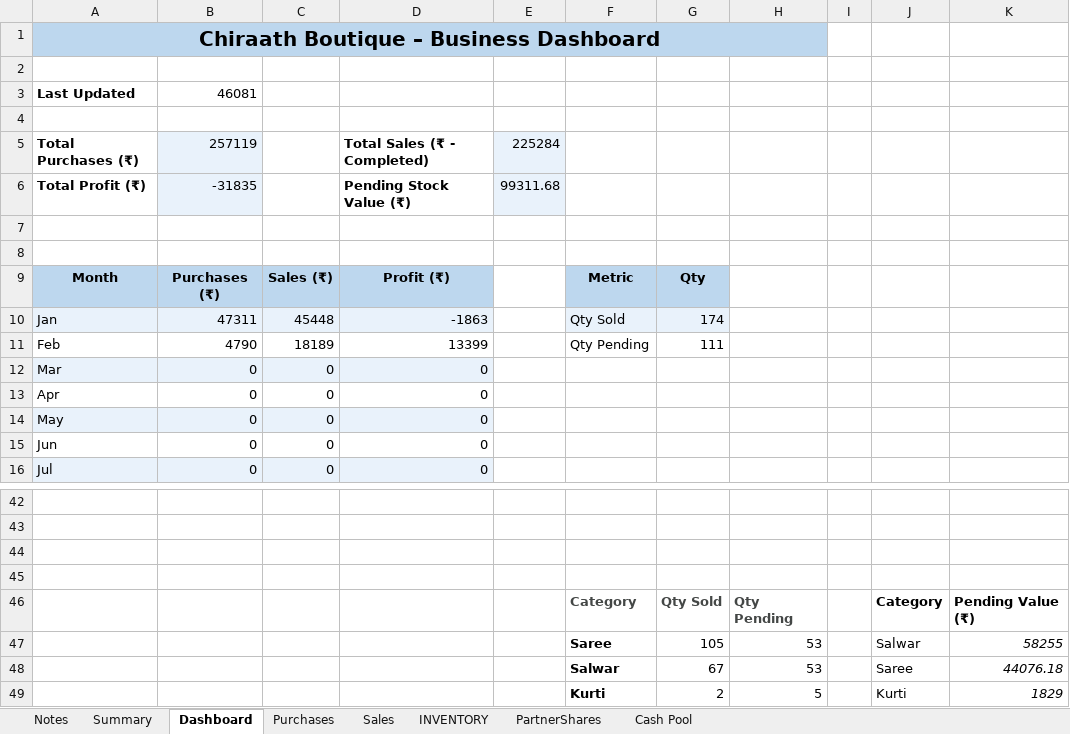
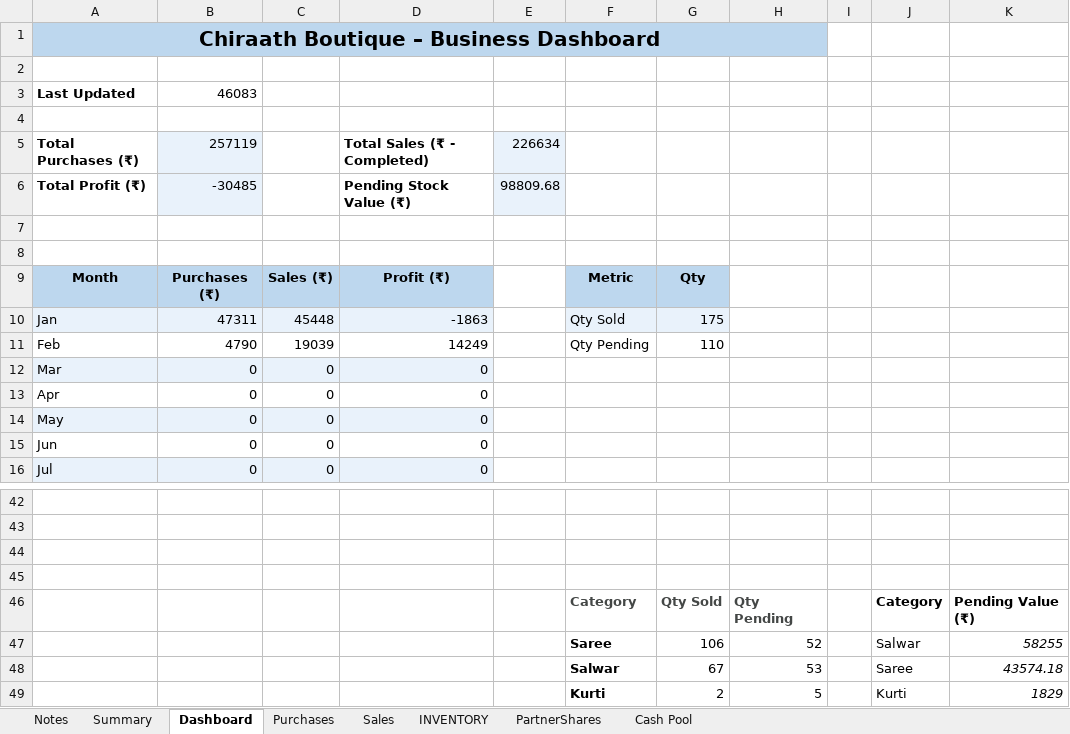
Before and after one commit to anoopp87/chiraath-partner-dashboard, an Excel workbook: docs/Chiraath-Business-Summary-Latest.xlsx, sheet Dashboard, drawn as a sheet; only a part is shown, gaps mark what is left out; values as stored, in another font and other column widths than the file's, no borders; charts and pictures not drawn; the diff names each change by its address in the sheet, - before the commit and + after, or states it on an @@ line.

```diff
--- a/docs/Chiraath-Business-Summary-Latest.xlsx (sheet Dashboard)
+++ b/docs/Chiraath-Business-Summary-Latest.xlsx (sheet Dashboard)
-B3: 46081
+B3: 46083
-E5: 225284
+E5: 226634
-B6: -31835
+B6: -30485
-E6: 99311.68
+E6: 98809.68
-G10: 174
+G10: 175
-C11: 18189
+C11: 19039
-D11: 13399
+D11: 14249
-G11: 111
+G11: 110
-G47: 105
+G47: 106
-H47: 53
+H47: 52
-K48: 44076.18
+K48: 43574.18
```
Also changed, not shown: sheet Summary, sheet Cash Pool, sheet INVENTORY, sheet Sales, charts or pictures, input/Chiraath - Business Summary - Latest.xlsx, 2 other files.
